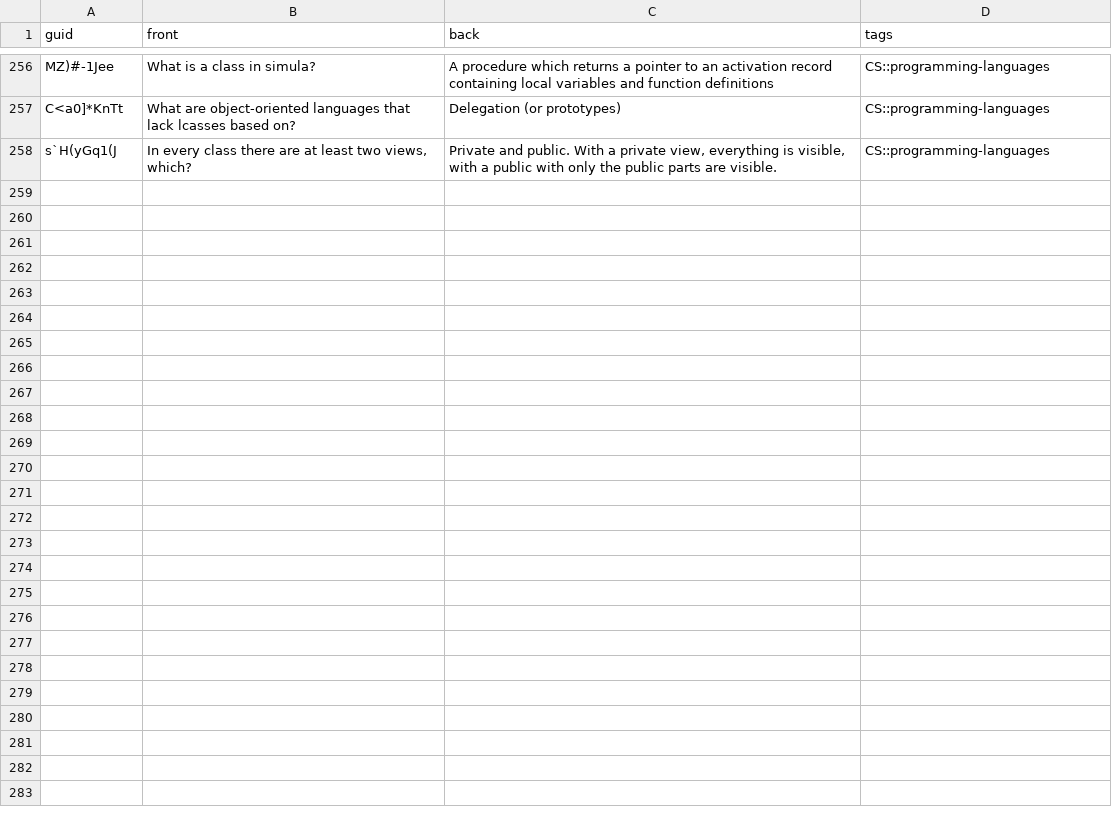
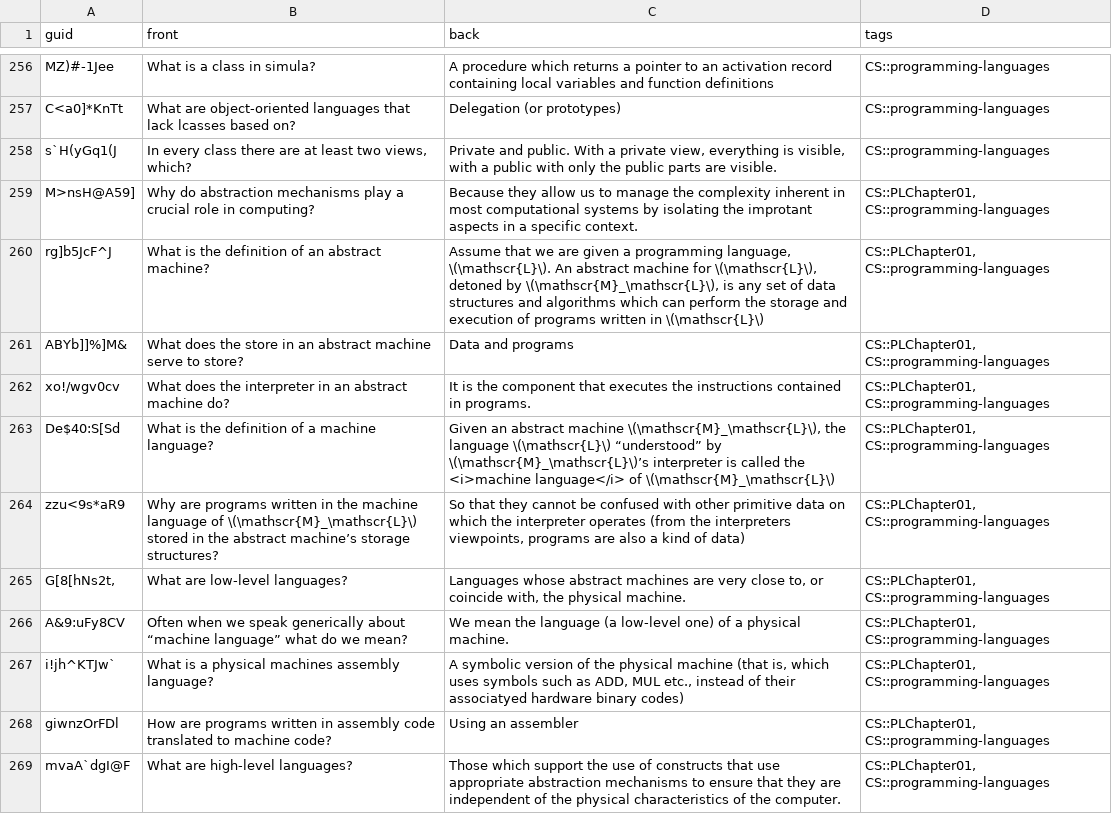
Before and after one commit to kevinvinther/ComputerScienceFlashcards, a CSV file: src/data/Programming Languages Basic.csv, drawn as a sheet; only a part is shown, gaps mark what is left out; the diff covers the shown part only.

```diff
--- a/src/data/Programming Languages Basic.csv
+++ b/src/data/Programming Languages Basic.csv
@@ -262 +262,12 @@ C<a0]*KnTt,What are object-oriented languages that lack lcasses based on?,Delega
 s`H(yGq1(J,"In every class there are at least two views, which?","Private and public. With a private view, everything is visible, with a public with only the public parts are visible.",CS::programming-languages
+M>nsH@A59],Why do abstraction mechanisms play a crucial role in computing?,Because they allow us to manage the complexity inherent in most computational systems by isolating the improtant aspects in a specific context.,"CS::PLChapter01, CS::programming-languages"
+rg]b5JcF^J,What is the definition of an abstract machine?,"Assume that we are given a programming language, \(\mathscr{L}\). An abstract machine for  \(\mathscr{L}\), detoned by \(\mathscr{M}_\mathscr{L}\), is any set of data structures and algorithms which can perform the storage and execution of programs written in \(\mathscr{L}\)","CS::PLChapter01, CS::programming-languages"
+ABYb]]%]M&,What does the store in an abstract machine serve to store?,Data and programs,"CS::PLChapter01, CS::programming-languages"
+xo!/wgv0cv,What does the interpreter in an abstract machine do?,It is the component that executes the instructions contained in programs.,"CS::PLChapter01, CS::programming-languages"
+De$40:S[Sd,What is the definition of a machine language?,"Given an abstract machine \(\mathscr{M}_\mathscr{L}\), the language \(\mathscr{L}\) “understood” by \(\mathscr{M}_\mathscr{L}\)’s interpreter is called the <i>machine language</i> of \(\mathscr{M}_\mathscr{L}\)","CS::PLChapter01, CS::programming-languages"
+zzu<9s*aR9,Why are programs written in the machine language of \(\mathscr{M}_\mathscr{L}\) stored in the abstract machine’s storage structures?,"So that they cannot be confused with other primitive data on which the interpreter operates (from the interpreters viewpoints, programs are also a kind of data)","CS::PLChapter01, CS::programming-languages"
+"G[8[hNs2t,",What are low-level languages?,"Languages whose abstract machines are very close to, or coincide with, the physical machine.","CS::PLChapter01, CS::programming-languages"
+A&9:uFy8CV,Often when we speak generically about “machine language” what do we mean?,We mean the language (a low-level one) of a physical machine. ,"CS::PLChapter01, CS::programming-languages"
+i!jh^KTJw`,What is a physical machines assembly language?,"A symbolic version of the physical machine (that is, which uses symbols such as ADD, MUL etc., instead of their associatyed hardware binary codes)","CS::PLChapter01, CS::programming-languages"
+giwnzOrFDl,How are programs written in assembly code translated to machine code?,Using an assembler,"CS::PLChapter01, CS::programming-languages"
+mvaA`dgI@F,What are high-level languages?,Those which support the use of constructs that use appropriate abstraction mechanisms to ensure that they are independent of the physical characteristics of the computer.,"CS::PLChapter01, CS::programming-languages"
```
Also changed, not shown: 11 added rows elsewhere in this file, src/data/Programming Languages Cloze.csv.
